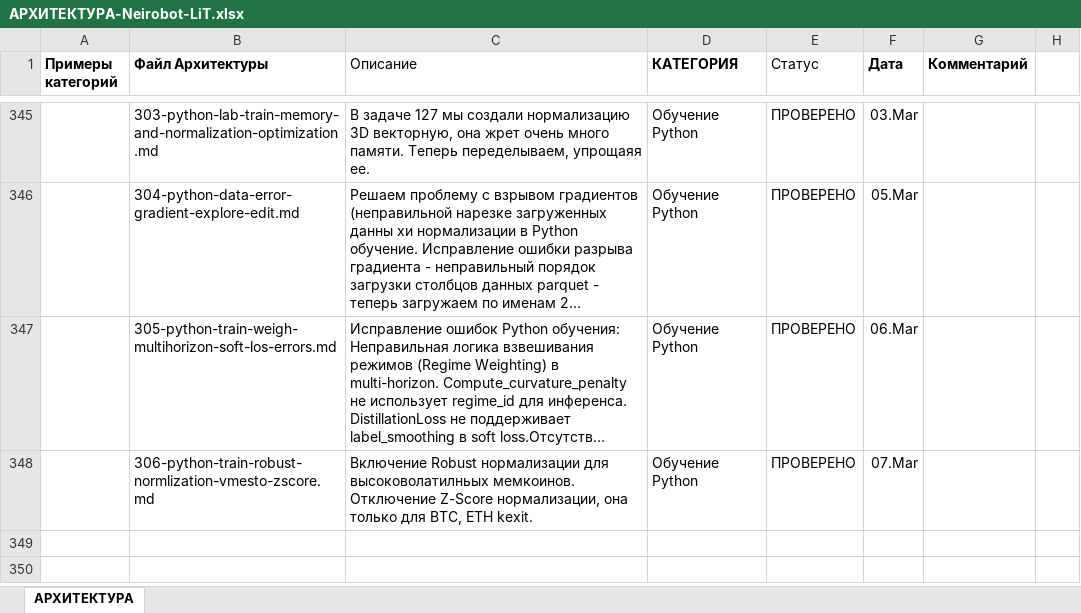
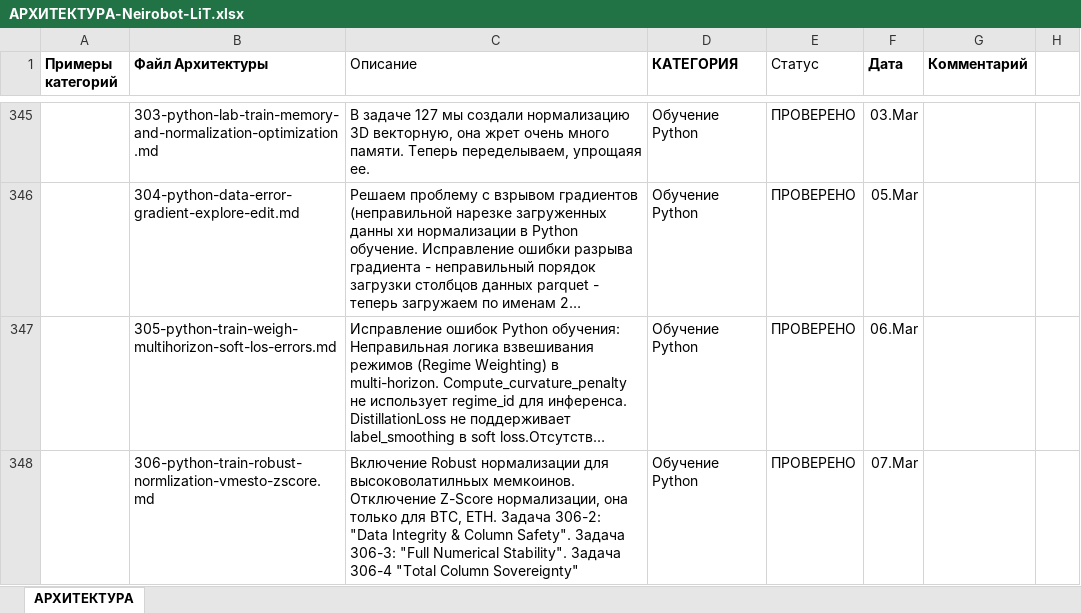
Before and after one commit to postavshikioptom/neirobot-lit, an Excel workbook: docs/АРХИТЕКТУРА-Neirobot-LiT.xlsx, sheet АРХИТЕКТУРА, drawn as a sheet; only a part is shown, gaps mark what is left out; long unchanged cells end in …; values as stored, in another font and other column widths than the file's, no borders; the diff names each change by its address in the sheet, - before the commit and + after, or states it on an @@ line.

Commit message:
0.55 - Задача 306-4

```diff
--- a/docs/АРХИТЕКТУРА-Neirobot-LiT.xlsx (sheet АРХИТЕКТУРА)
+++ b/docs/АРХИТЕКТУРА-Neirobot-LiT.xlsx (sheet АРХИТЕКТУРА)
-C348 (Описание): …для BTC, ETH kexit.
+C348 (Описание): …для BTC, ETH. Задача 306-2: "Data Integrity & Column Safety". Задача 306-3: "Full Numerical Stability". Задача 306-4 "Total Column Sovereignty"
```
Also changed, not shown: 3 other files.
